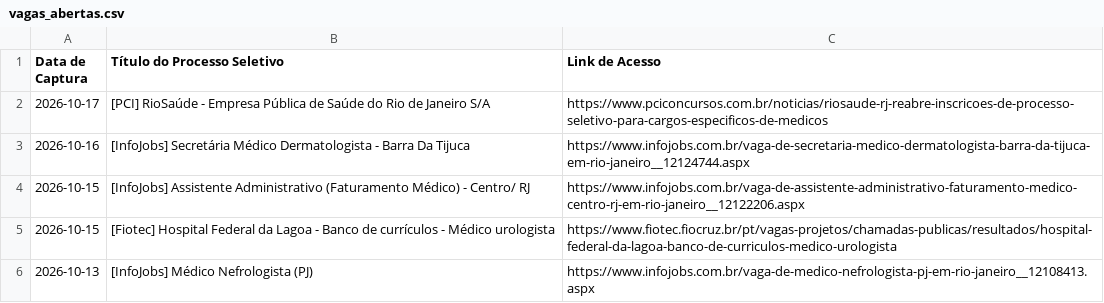
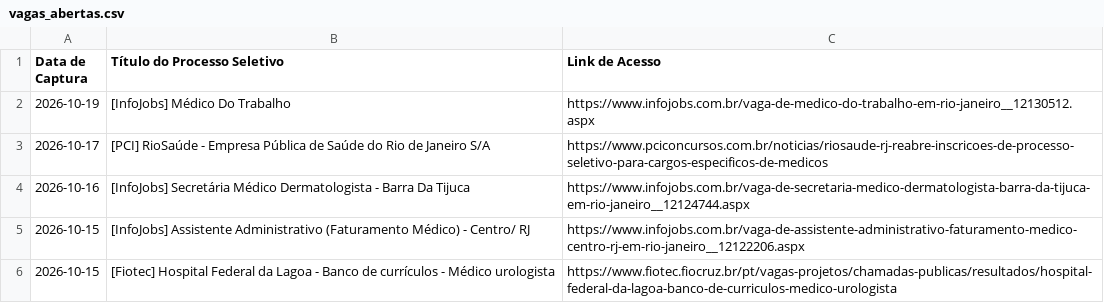
Before and after one commit to FredECI/med-alert, a CSV file: vagas_abertas.csv, drawn as a sheet; only a part is shown; the shorter side is filled out with more unchanged rows.

```diff
--- a/vagas_abertas.csv
+++ b/vagas_abertas.csv
@@ -1,2 +1,3 @@
 Data de Captura;Título do Processo Seletivo;Link de Acesso
+2026-10-19;[InfoJobs] Médico Do Trabalho;https://www.infojobs.com.br/vaga-de-medico-do-trabalho-em-rio-janeiro__12130512.aspx
 2026-10-17;[PCI] RioSaúde - Empresa Pública de Saúde do Rio de Janeiro S/A;https://www.pciconcursos.com.br/noticias/riosaude-rj-reabre-inscricoes-de-processo-seletivo-para-cargos-especificos-de-medicos
```
Also changed, not shown: 3 other files.
